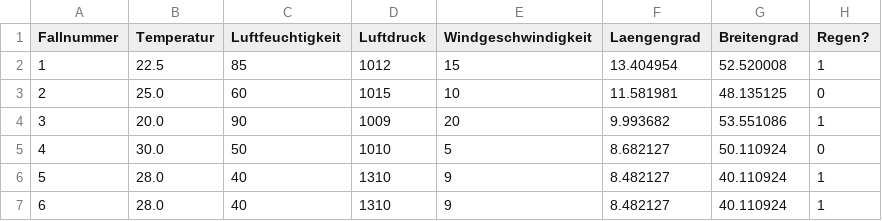
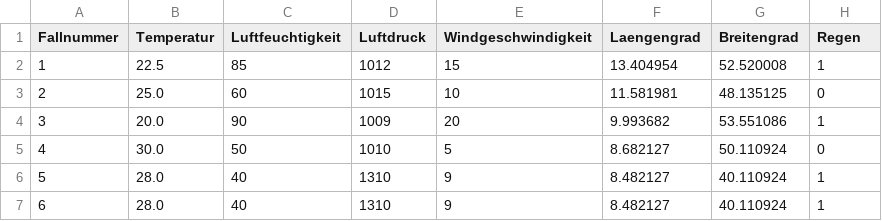
Before and after one commit to Case-Based/casebased, a CSV file: test_data/regenDuplicate.csv, drawn as a sheet.

Commit message:
feat: test_remove_duplicate_cases and func drop duplicate cases

```diff
--- a/test_data/regenDuplicate.csv
+++ b/test_data/regenDuplicate.csv
@@ -1,2 +1,2 @@
-Fallnummer,Temperatur,Luftfeuchtigkeit,Luftdruck,Windgeschwindigkeit,Laengengrad,Breitengrad,Regen?
+Fallnummer,Temperatur,Luftfeuchtigkeit,Luftdruck,Windgeschwindigkeit,Laengengrad,Breitengrad,Regen
 1,22.5,85,1012,15,13.404954,52.520008,1
```
Also changed, not shown: 4 other files.
